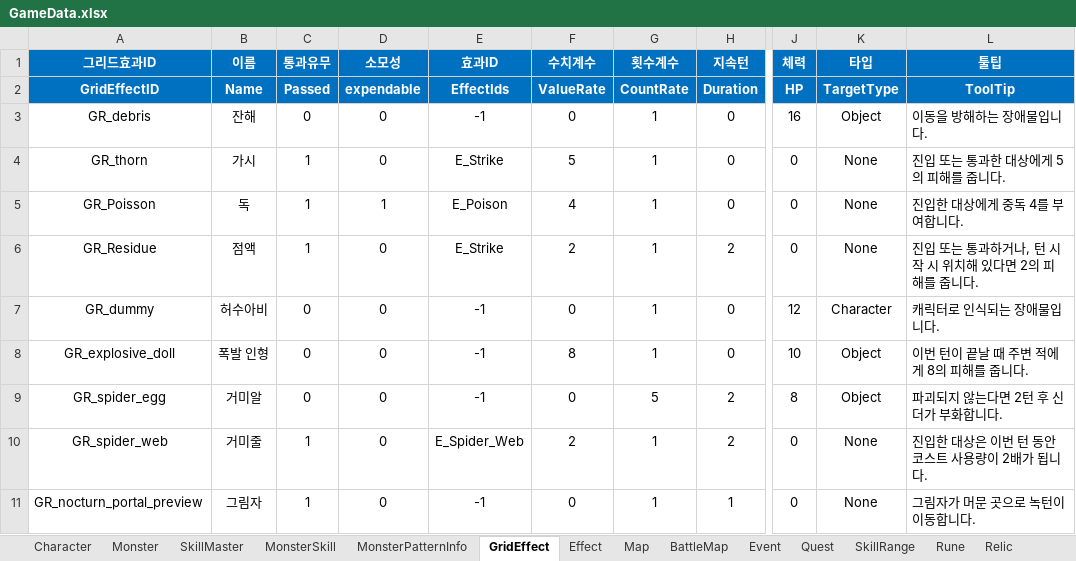
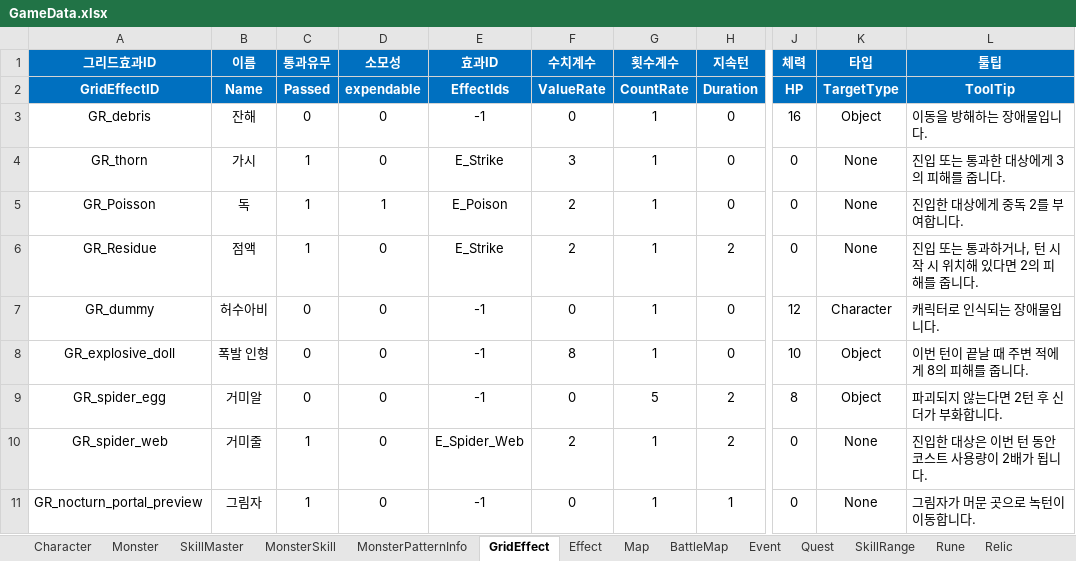
Before and after one commit to BIRANG22/RELIC, an Excel workbook: Assets/ExcelSource/GameData.xlsx, sheet GridEffect, drawn as a sheet; only a part is shown, gaps mark what is left out; values as stored, in another font and other column widths than the file's, no borders; the diff names each change by its address in the sheet, - before the commit and + after, or states it on an @@ line.

```diff
--- a/Assets/ExcelSource/GameData.xlsx (sheet GridEffect)
+++ b/Assets/ExcelSource/GameData.xlsx (sheet GridEffect)
-F4 (수치계수): 5
+F4 (수치계수): 3
-L4 (툴팁): 진입 또는 통과한 대상에게 5의 피해를 줍니다.
+L4 (툴팁): 진입 또는 통과한 대상에게 3의 피해를 줍니다.
-F5 (수치계수): 4
+F5 (수치계수): 2
-L5 (툴팁): 진입한 대상에게 중독 4를 부여합니다.
+L5 (툴팁): 진입한 대상에게 중독 2를 부여합니다.
```
Also changed, not shown: sheet Compound, sheet Effect, 14 other files.
